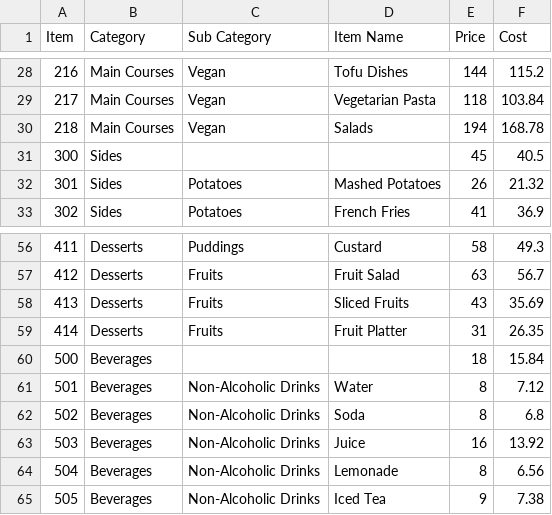
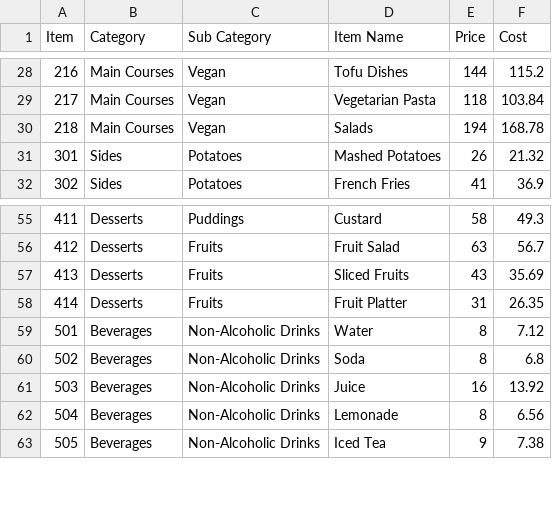
Before and after one commit to nathanaelchiang/RestaurantDynamicPricing, a CSV file: data_cleaning/ItemPrices_cleaned.csv, drawn as a sheet; only a part is shown, gaps mark what is left out.

```diff
--- a/data_cleaning/ItemPrices_cleaned.csv
+++ b/data_cleaning/ItemPrices_cleaned.csv
@@ -30,3 +30,2 @@ Item,Category,Sub Category,Item Name,Price,Cost
 218,Main Courses,Vegan,Salads,194,168.78
-300,Sides,,,45,40.5
 301,Sides,Potatoes,Mashed Potatoes,26,21.32
@@ -59,3 +58,2 @@ Item,Category,Sub Category,Item Name,Price,Cost
 414,Desserts,Fruits,Fruit Platter,31,26.35
-500,Beverages,,,18,15.84
 501,Beverages,Non-Alcoholic Drinks,Water,8,7.12
```
Also changed, not shown: 5 other files.
